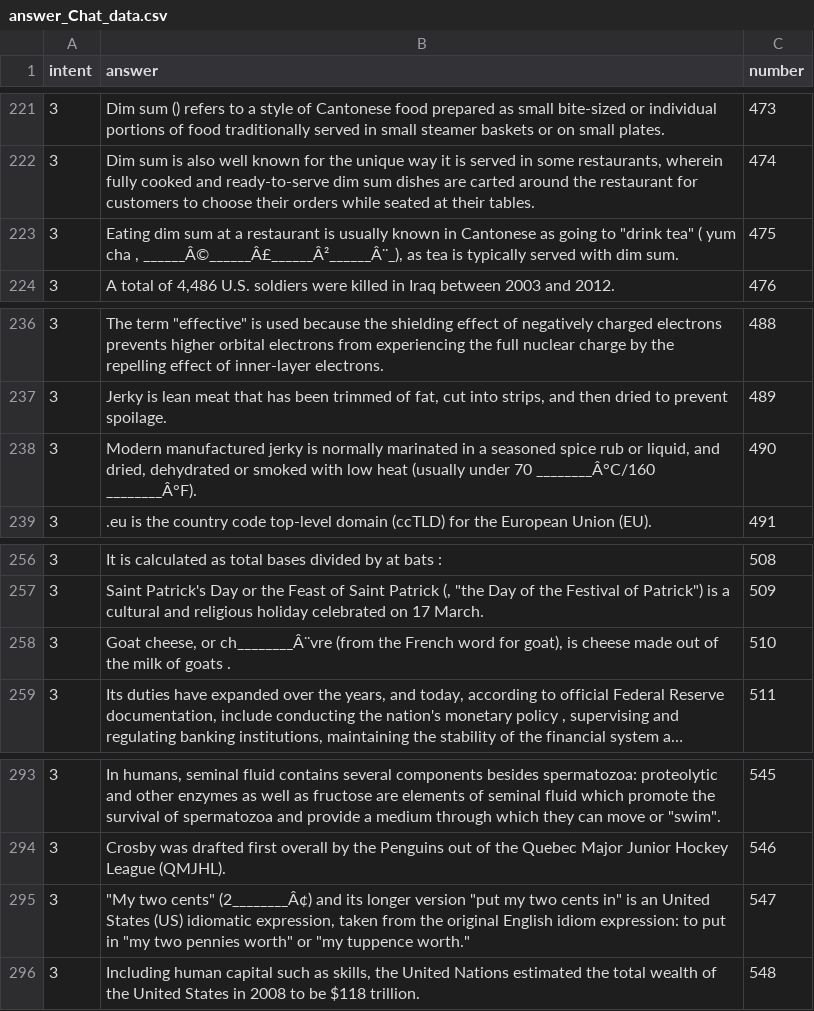
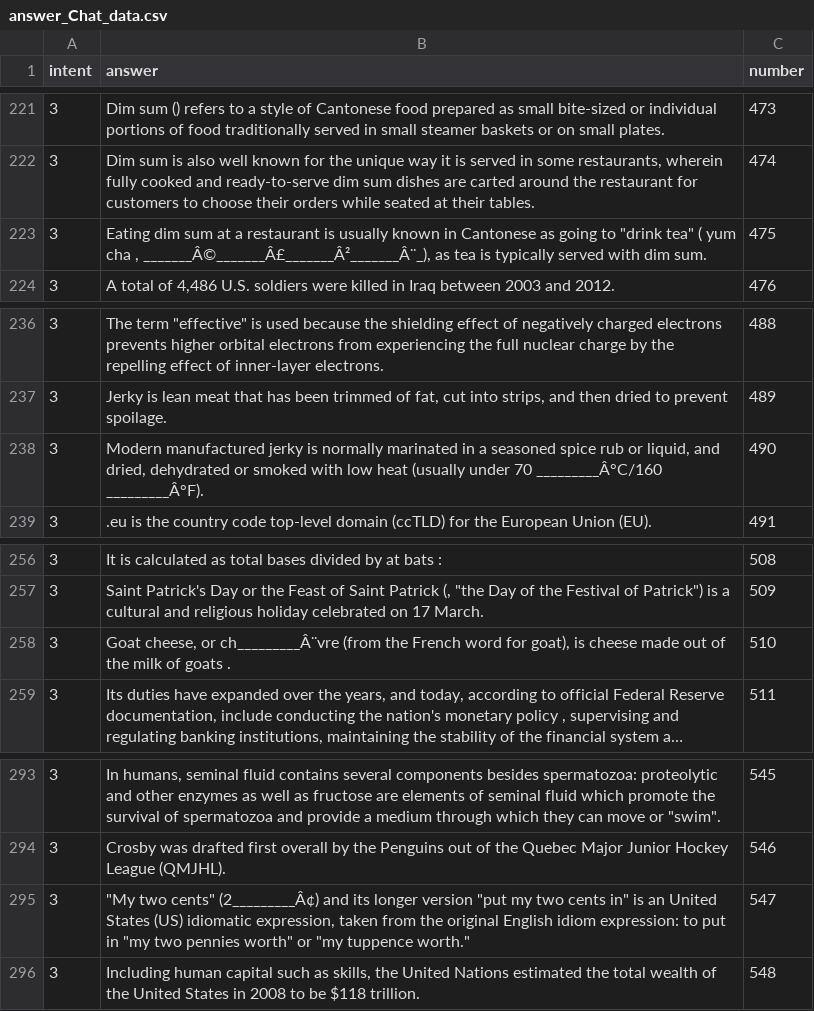
Before and after one commit to YoloYao/Chatbot, a CSV file: models/answer/answer_Chat_data.csv, drawn as a sheet; only a part is shown, gaps mark what is left out; long unchanged cells end in …; the diff covers the shown part only; the diff names each change by its address in the sheet, - before the commit and + after, or states it on an @@ line.

```diff
--- a/models/answer/answer_Chat_data.csv
+++ b/models/answer/answer_Chat_data.csv
-B223 (answer): …cha , ______Â©______Â£______Â²______Â¨_), as tea…
+B223 (answer): …cha , _______Â©_______Â£_______Â²_______Â¨_), as tea…
-B238 (answer): …under 70 ________Â°C/160 ________Â°F).
+B238 (answer): …under 70 _________Â°C/160 _________Â°F).
-B258 (answer): …cheese, or ch________Â¨vre (from the…
+B258 (answer): …cheese, or ch_________Â¨vre (from the…
-B295 (answer): …two cents" (2________Â¢) and its…
+B295 (answer): …two cents" (2_________Â¢) and its…
```
Also changed, not shown: 6 added rows and 7 edited cells elsewhere in this file, data/preprocessed_answer.csv, data/preprocessed_dataset.csv, 22 other files.
